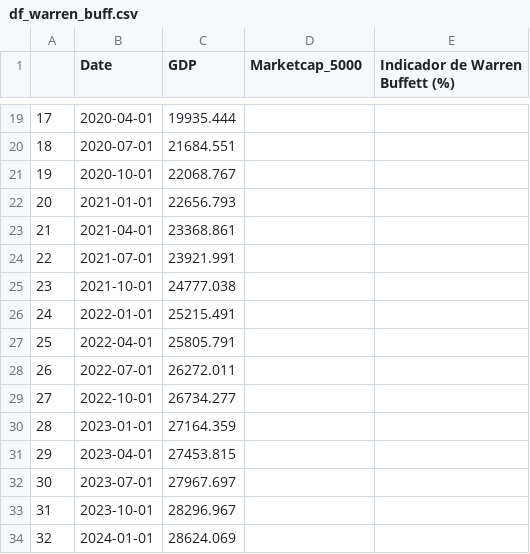
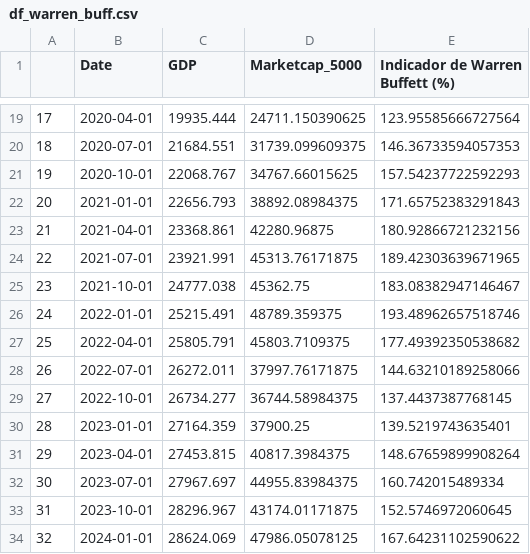
Before and after one commit to TRAVEL-GVM/Data, a CSV file: Data/Market Risk/df_warren_buff.csv, drawn as a sheet; only a part is shown, gaps mark what is left out; the diff covers the shown part only.

```diff
--- a/Data/Market Risk/df_warren_buff.csv
+++ b/Data/Market Risk/df_warren_buff.csv
@@ -19,16 +19,16 @@
-17,2020-04-01,19935.444,,
-18,2020-07-01,21684.551,,
-19,2020-10-01,22068.767,,
-20,2021-01-01,22656.793,,
-21,2021-04-01,23368.861,,
-22,2021-07-01,23921.991,,
-23,2021-10-01,24777.038,,
-24,2022-01-01,25215.491,,
-25,2022-04-01,25805.791,,
-26,2022-07-01,26272.011,,
-27,2022-10-01,26734.277,,
-28,2023-01-01,27164.359,,
-29,2023-04-01,27453.815,,
-30,2023-07-01,27967.697,,
-31,2023-10-01,28296.967,,
-32,2024-01-01,28624.069,,
+17,2020-04-01,19935.444,24711.150390625,123.95585666727564
+18,2020-07-01,21684.551,31739.099609375,146.36733594057353
+19,2020-10-01,22068.767,34767.66015625,157.54237722592293
+20,2021-01-01,22656.793,38892.08984375,171.65752383291843
+21,2021-04-01,23368.861,42280.96875,180.92866721232156
+22,2021-07-01,23921.991,45313.76171875,189.42303639671965
+23,2021-10-01,24777.038,45362.75,183.08382947146467
+24,2022-01-01,25215.491,48789.359375,193.48962657518746
+25,2022-04-01,25805.791,45803.7109375,177.49392350538682
+26,2022-07-01,26272.011,37997.76171875,144.63210189258066
+27,2022-10-01,26734.277,36744.58984375,137.4437387768145
+28,2023-01-01,27164.359,37900.25,139.5219743635401
+29,2023-04-01,27453.815,40817.3984375,148.67659899908264
+30,2023-07-01,27967.697,44955.83984375,160.742015489334
+31,2023-10-01,28296.967,43174.01171875,152.5746972060645
+32,2024-01-01,28624.069,47986.05078125,167.64231102590622
```
Also changed, not shown: 40 edited cells elsewhere in this file, 2 other files.
